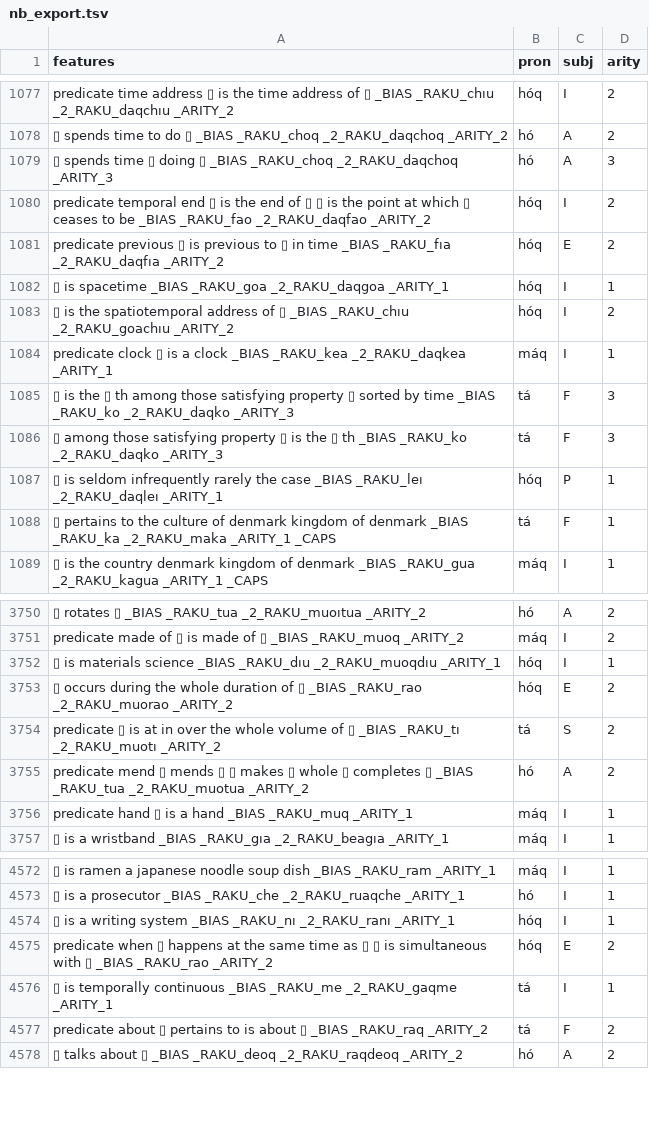
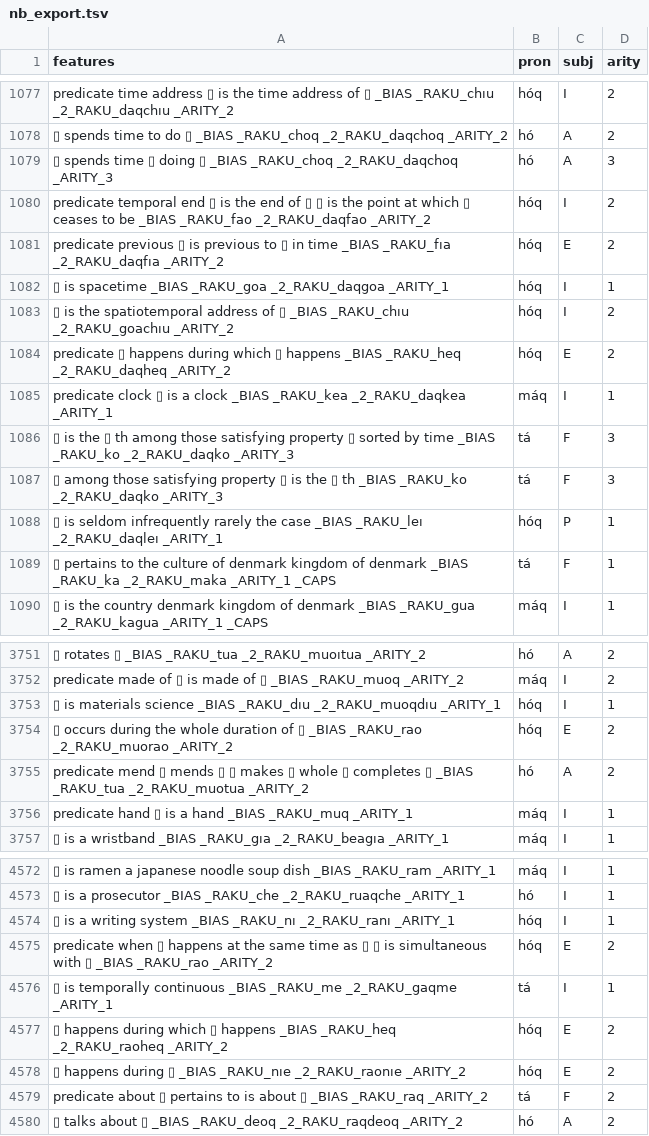
Before and after one commit to mi2ebi/soakue, a TSV file: data/nb_export.tsv, drawn as a sheet; only a part is shown, gaps mark what is left out.

```diff
--- a/data/nb_export.tsv
+++ b/data/nb_export.tsv
@@ -1083,2 +1083,3 @@ predicate previous ▯ is previous to ▯ in time _BIAS _RAKU_fıa _2_RAKU_daqf
 ▯ is the spatiotemporal address of ▯ _BIAS _RAKU_chıu _2_RAKU_goachıu _ARITY_2	hóq	I	2
+predicate ▯ happens during which ▯ happens _BIAS _RAKU_heq _2_RAKU_daqheq _ARITY_2	hóq	E	2
 predicate clock ▯ is a clock _BIAS _RAKU_kea _2_RAKU_daqkea _ARITY_1	máq	I	1
@@ -3753,3 +3754,2 @@ predicate made of ▯ is made of ▯ _BIAS _RAKU_muoq _ARITY_2	máq	I	2
 ▯ occurs during the whole duration of ▯ _BIAS _RAKU_rao _2_RAKU_muorao _ARITY_2	hóq	E	2
-predicate ▯ is at in over the whole volume of ▯ _BIAS _RAKU_tı _2_RAKU_muotı _ARITY_2	tá	S	2
 predicate mend ▯ mends ▯ ▯ makes ▯ whole ▯ completes ▯ _BIAS _RAKU_tua _2_RAKU_muotua _ARITY_2	hó	A	2
@@ -4576,2 +4576,4 @@ predicate when ▯ happens at the same time as ▯ ▯ is simultaneous with ▯
 ▯ is temporally continuous _BIAS _RAKU_me _2_RAKU_gaqme _ARITY_1	tá	I	1
+▯ happens during which ▯ happens _BIAS _RAKU_heq _2_RAKU_raoheq _ARITY_2	hóq	E	2
+▯ happens during ▯ _BIAS _RAKU_nıe _2_RAKU_raonıe _ARITY_2	hóq	E	2
 predicate about ▯ pertains to is about ▯ _BIAS _RAKU_raq _ARITY_2	tá	F	2
```
Also changed, not shown: 4 other files.
